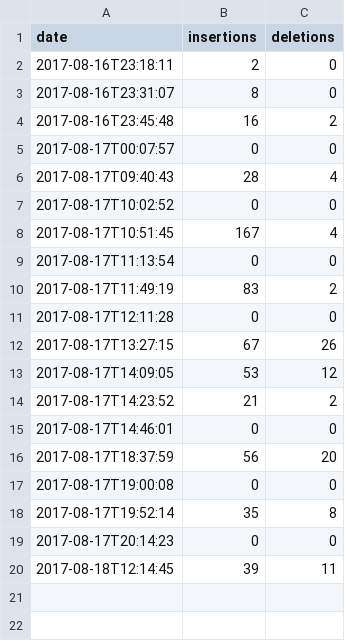
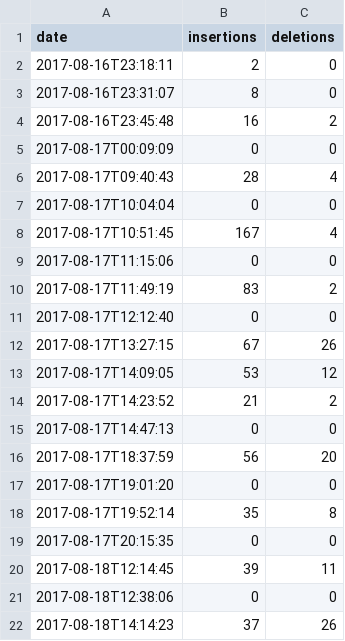
Before and after one commit to egeres/simple-git-graph, a CSV file: changes.csv, drawn as a sheet.

```diff
--- a/changes.csv
+++ b/changes.csv
@@ -4,9 +4,9 @@
 "2017-08-16T23:45:48","16","2"
-"2017-08-17T00:07:57","0","0"
+"2017-08-17T00:09:09","0","0"
 "2017-08-17T09:40:43","28","4"
-"2017-08-17T10:02:52","0","0"
+"2017-08-17T10:04:04","0","0"
 "2017-08-17T10:51:45","167","4"
-"2017-08-17T11:13:54","0","0"
+"2017-08-17T11:15:06","0","0"
 "2017-08-17T11:49:19","83","2"
-"2017-08-17T12:11:28","0","0"
+"2017-08-17T12:12:40","0","0"
 "2017-08-17T13:27:15","67","26"
@@ -14,7 +14,9 @@
 "2017-08-17T14:23:52","21","2"
-"2017-08-17T14:46:01","0","0"
+"2017-08-17T14:47:13","0","0"
 "2017-08-17T18:37:59","56","20"
-"2017-08-17T19:00:08","0","0"
+"2017-08-17T19:01:20","0","0"
 "2017-08-17T19:52:14","35","8"
-"2017-08-17T20:14:23","0","0"
+"2017-08-17T20:15:35","0","0"
 "2017-08-18T12:14:45","39","11"
+"2017-08-18T12:38:06","0","0"
+"2017-08-18T14:14:23","37","26"
```
Also changed, not shown: 5 other files.
